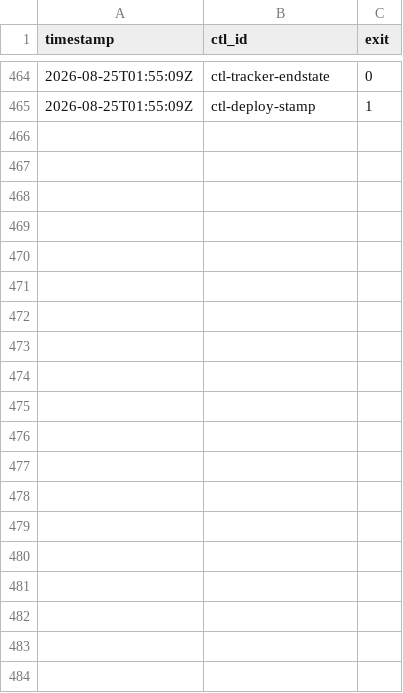
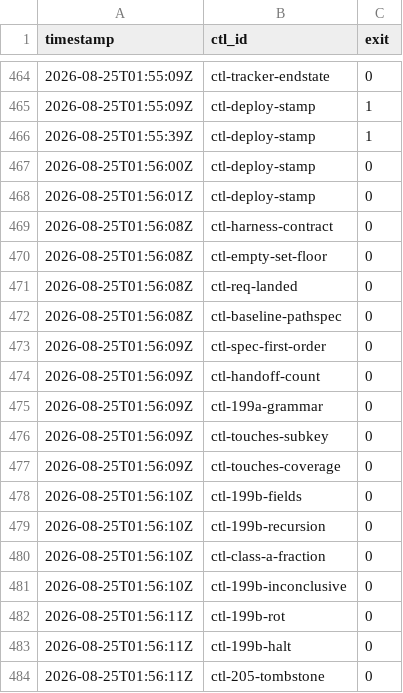
Before and after one commit to dixson3/yoshiko-flow, a TSV file: docs/plans/plan-052-james-dixson-fa8056/assets/red-observations.tsv, drawn as a sheet; only a part is shown, gaps mark what is left out; the diff covers the shown part only.

```diff
--- a/docs/plans/plan-052-james-dixson-fa8056/assets/red-observations.tsv
+++ b/docs/plans/plan-052-james-dixson-fa8056/assets/red-observations.tsv
@@ -465 +465,20 @@ timestamp	ctl_id	exit
 2026-08-25T01:55:09Z	ctl-deploy-stamp	1
+2026-08-25T01:55:39Z	ctl-deploy-stamp	1
+2026-08-25T01:56:00Z	ctl-deploy-stamp	0
+2026-08-25T01:56:01Z	ctl-deploy-stamp	0
+2026-08-25T01:56:08Z	ctl-harness-contract	0
+2026-08-25T01:56:08Z	ctl-empty-set-floor	0
+2026-08-25T01:56:08Z	ctl-req-landed	0
+2026-08-25T01:56:08Z	ctl-baseline-pathspec	0
+2026-08-25T01:56:09Z	ctl-spec-first-order	0
+2026-08-25T01:56:09Z	ctl-handoff-count	0
+2026-08-25T01:56:09Z	ctl-199a-grammar	0
+2026-08-25T01:56:09Z	ctl-touches-subkey	0
+2026-08-25T01:56:09Z	ctl-touches-coverage	0
+2026-08-25T01:56:10Z	ctl-199b-fields	0
+2026-08-25T01:56:10Z	ctl-199b-recursion	0
+2026-08-25T01:56:10Z	ctl-class-a-fraction	0
+2026-08-25T01:56:10Z	ctl-199b-inconclusive	0
+2026-08-25T01:56:11Z	ctl-199b-rot	0
+2026-08-25T01:56:11Z	ctl-199b-halt	0
+2026-08-25T01:56:11Z	ctl-205-tombstone	0
```
Also changed, not shown: 13 added rows elsewhere in this file, 2 other files.
